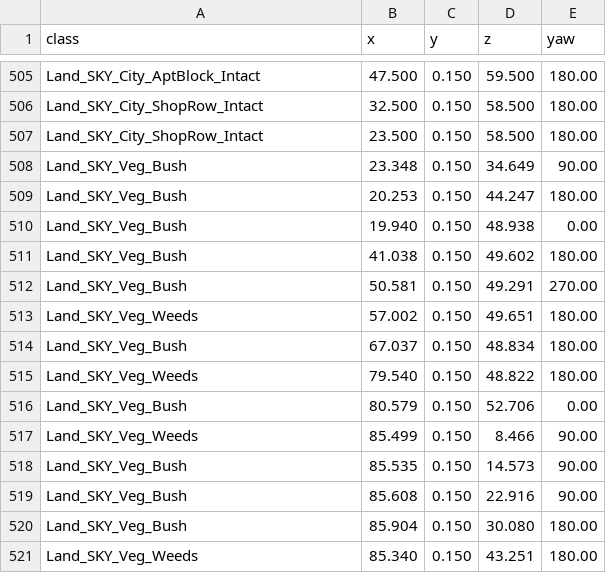
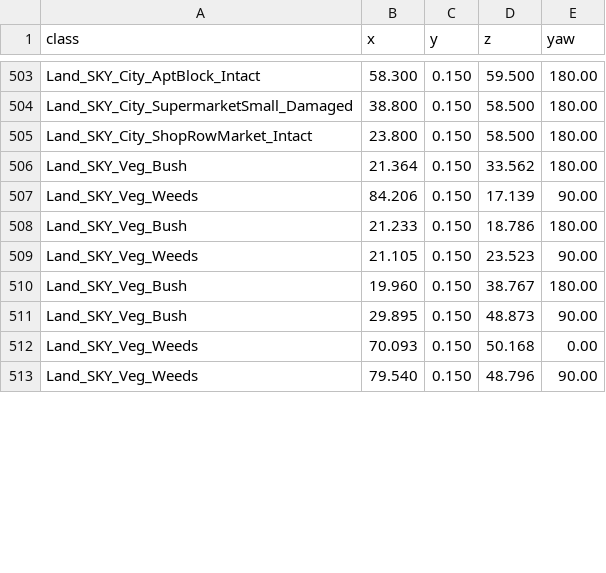
Before and after one commit to maximezim/DayZModding, a CSV file: mods/SKY_Skyline/placement/out_citylife/city_objects.csv, drawn as a sheet; only a part is shown, gaps mark what is left out; removed rows and columns are numbered as before the commit, all else as after; the diff covers the shown part only; the diff names each change by its address in the sheet, - before the commit and + after, or states it on an @@ line.

```diff
--- a/mods/SKY_Skyline/placement/out_citylife/city_objects.csv
+++ b/mods/SKY_Skyline/placement/out_citylife/city_objects.csv
-B503 (x): 47.500
+B503 (x): 58.300
-A504 (class): Land_SKY_City_ShopRow_Intact
+A504 (class): Land_SKY_City_SupermarketSmall_Damaged
-B504 (x): 32.500
+B504 (x): 38.800
-A505 (class): Land_SKY_City_ShopRow_Intact
+A505 (class): Land_SKY_City_ShopRowMarket_Intact
-B505 (x): 23.500
+B505 (x): 23.800
-row 508: Land_SKY_Veg_Bush | 23.348 | 0.150 | 34.649 | 90.00
-B506 (x): 20.253
+B506 (x): 21.364
-D506 (z): 44.247
+D506 (z): 33.562
-row 510: Land_SKY_Veg_Bush | 19.940 | 0.150 | 48.938 | 0.00
-row 511: Land_SKY_Veg_Bush | 41.038 | 0.150 | 49.602 | 180.00
-row 512: Land_SKY_Veg_Bush | 50.581 | 0.150 | 49.291 | 270.00
-B507 (x): 57.002
+B507 (x): 84.206
-D507 (z): 49.651
+D507 (z): 17.139
-E507 (yaw): 180.00
+E507 (yaw): 90.00
-B508 (x): 67.037
+B508 (x): 21.233
-D508 (z): 48.834
+D508 (z): 18.786
-row 515: Land_SKY_Veg_Weeds | 79.540 | 0.150 | 48.822 | 180.00
-row 516: Land_SKY_Veg_Bush | 80.579 | 0.150 | 52.706 | 0.00
-B509 (x): 85.499
+B509 (x): 21.105
-D509 (z): 8.466
+D509 (z): 23.523
-B510 (x): 85.535
+B510 (x): 19.960
-D510 (z): 14.573
+D510 (z): 38.767
-E510 (yaw): 90.00
+E510 (yaw): 180.00
-B511 (x): 85.608
+B511 (x): 29.895
-D511 (z): 22.916
+D511 (z): 48.873
-row 520: Land_SKY_Veg_Bush | 85.904 | 0.150 | 30.080 | 180.00
-B512 (x): 85.340
+B512 (x): 70.093
-D512 (z): 43.251
+D512 (z): 50.168
-E512 (yaw): 180.00
+E512 (yaw): 0.00
+row 513: Land_SKY_Veg_Weeds | 79.540 | 0.150 | 48.796 | 90.00
```
Also changed, not shown: 6 added rows, 8 removed rows and 23 edited cells elsewhere in this file, mods/SKY_Skyline/placement/out_city/city_objects.csv, mods/SKY_Skyline/terrain/out/objects_terrain.csv, 48 other files.
